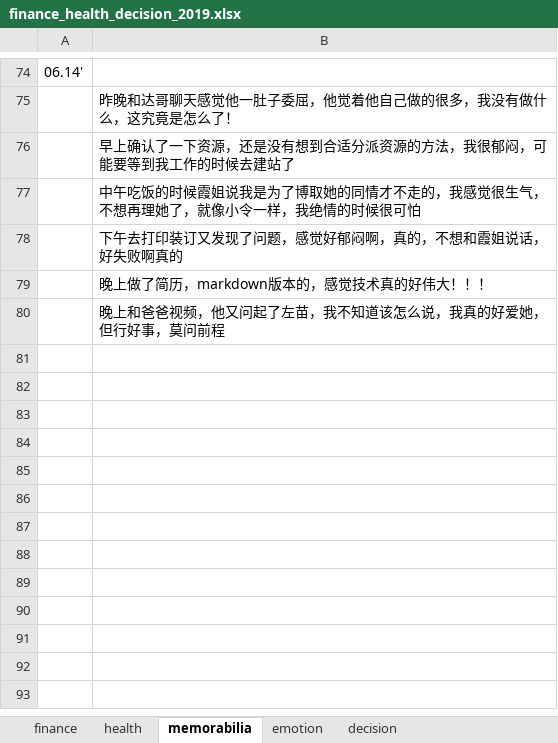
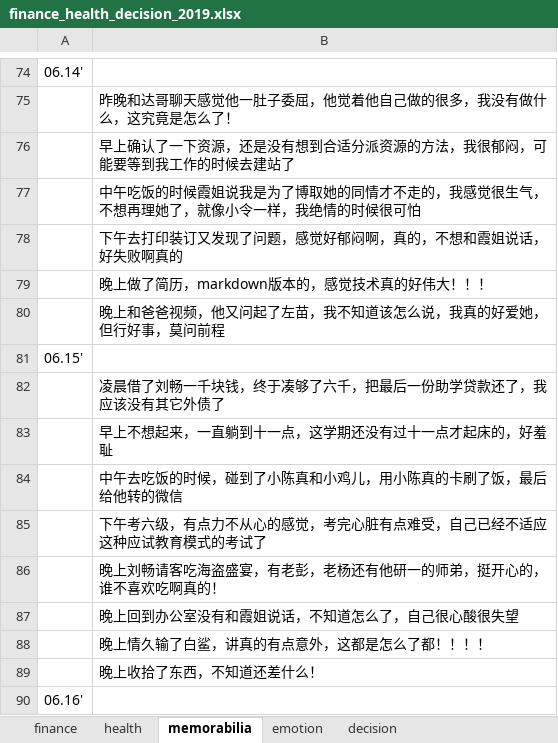
Before and after one commit to ilvcr/planandlife, an Excel workbook: 2019/finance_health_decision_2019.xlsx, sheet memorabilia, drawn as a sheet; only a part is shown, gaps mark what is left out; values as stored, in another font and other column widths than the file's, no borders; the diff names each change by its address in the sheet, - before the commit and + after, or states it on an @@ line.

```diff
--- a/2019/finance_health_decision_2019.xlsx (sheet memorabilia)
+++ b/2019/finance_health_decision_2019.xlsx (sheet memorabilia)
+row 81: 06.15'
+row 82:  | 凌晨借了刘畅一千块钱，终于凑够了六千，把最后一份助学贷款还了，我应该没有其它外债了
+row 83:  | 早上不想起来，一直躺到十一点，这学期还没有过十一点才起床的，好羞耻
+row 84:  | 中午去吃饭的时候，碰到了小陈真和小鸡儿，用小陈真的卡刷了饭，最后给他转的微信
+row 85:  | 下午考六级，有点力不从心的感觉，考完心脏有点难受，自己已经不适应这种应试教育模式的考试了
+row 86:  | 晚上刘畅请客吃海盗盛宴，有老彭，老杨还有他研一的师弟，挺开心的，谁不喜欢吃啊真的！
+row 87:  | 晚上回到办公室没有和霞姐说话，不知道怎么了，自己很心酸很失望
+row 88:  | 晚上情久输了白鲨，讲真的有点意外，这都是怎么了都！！！！
+row 89:  | 晚上收拾了东西，不知道还差什么！
+row 90: 06.16'
```
Also changed, not shown: sheet health, sheet finance, sheet emotion, 1 other file.
